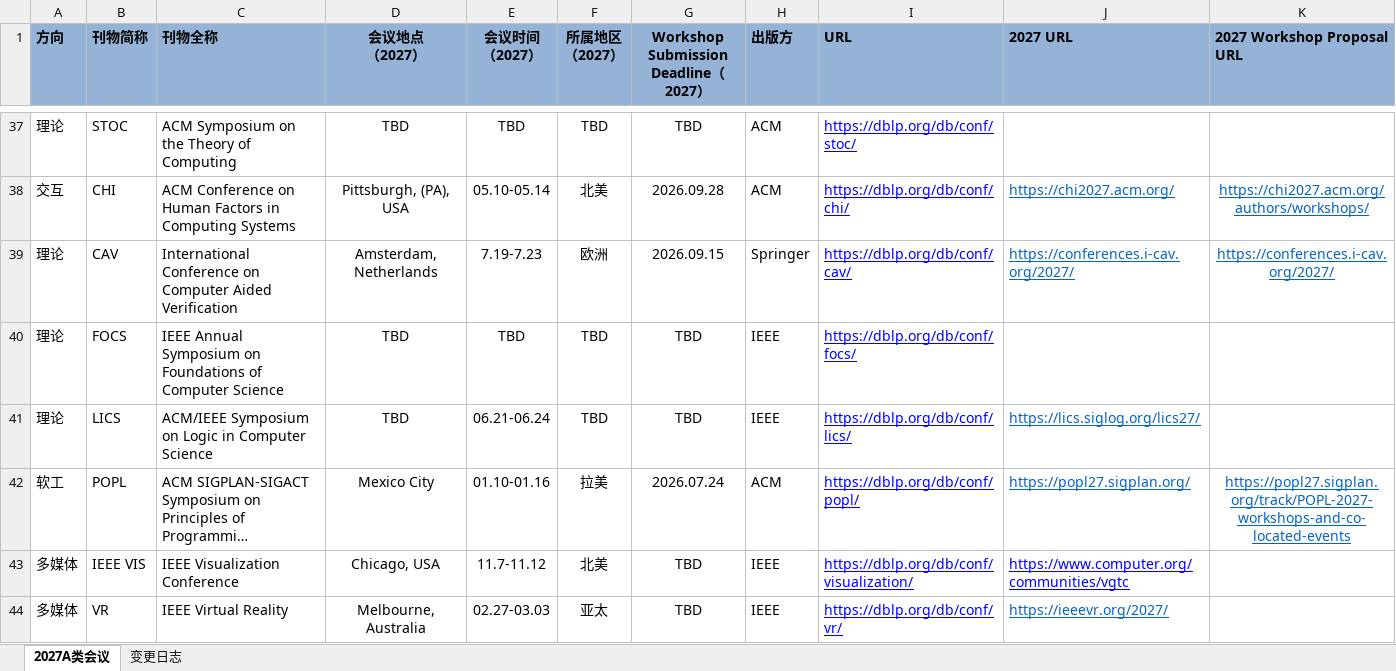
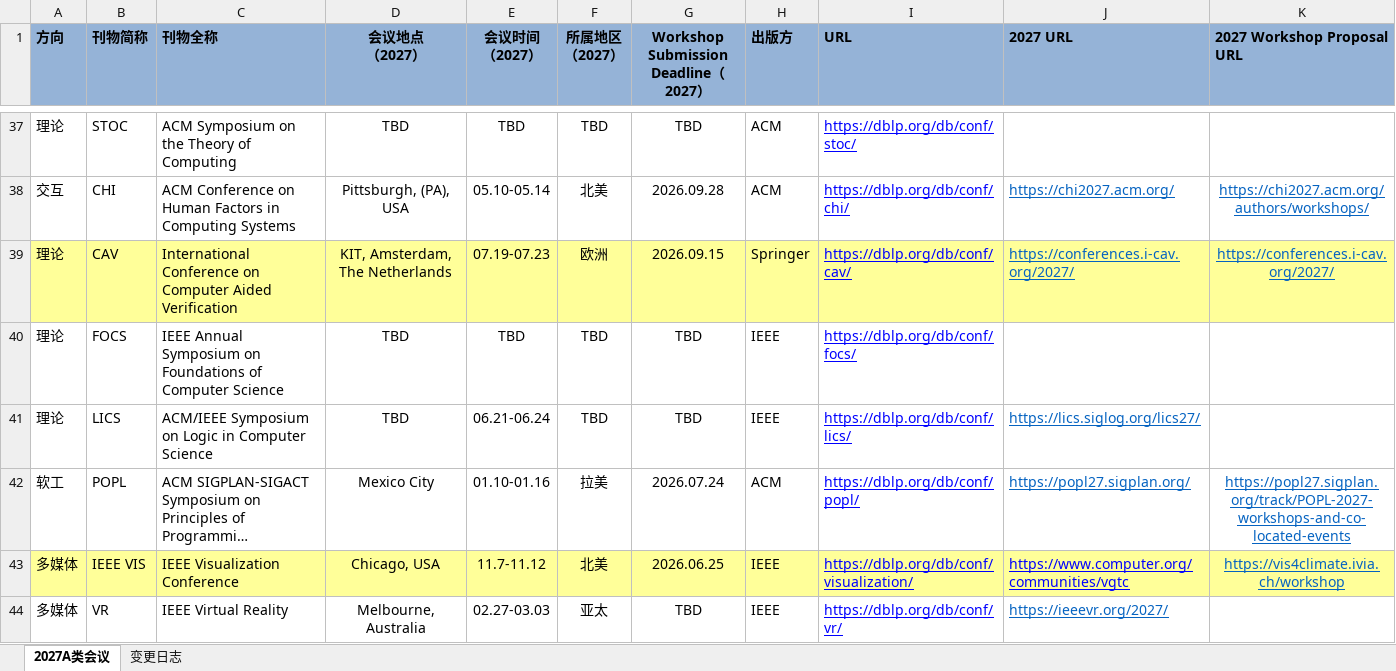
Before and after one commit to Suri628/ConferenceTracker, an Excel workbook: data/Conferences.xlsx, sheet 2027A类会议, drawn as a sheet; only a part is shown, gaps mark what is left out; long unchanged cells end in …; values as stored, in another font and other column widths than the file's, no borders; the diff covers the shown part only; the diff names each change by its address in the sheet, - before the commit and + after, or states it on an @@ line.

```diff
--- a/data/Conferences.xlsx (sheet 2027A类会议)
+++ b/data/Conferences.xlsx (sheet 2027A类会议)
-A39:K39 fill: none
+A39:K39 fill: #FFFF99
-D39 (会议地点 （2027）): Amsterdam, Netherlands
+D39 (会议地点 （2027）): KIT, Amsterdam, The Netherlands
-E39 (会议时间 （2027）): 7.19-7.23
+E39 (会议时间 （2027）): 07.19-07.23
-A43:K43 fill: none
+A43:K43 fill: #FFFF99
-G43: TBD
+G43: 2026.06.25
-K43 (2027 Workshop Proposal URL): (empty)
+K43 (2027 Workshop Proposal URL): https://vis4climate.ivia.ch/workshop
```
Also changed, not shown: 5 edited cells and cell formats elsewhere in this sheet, sheet 变更日志.
